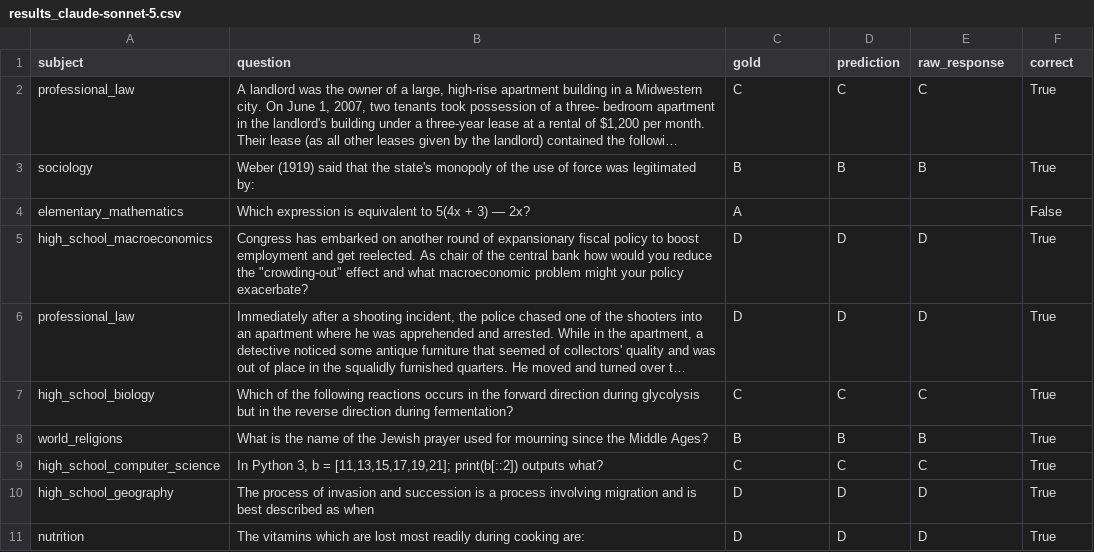
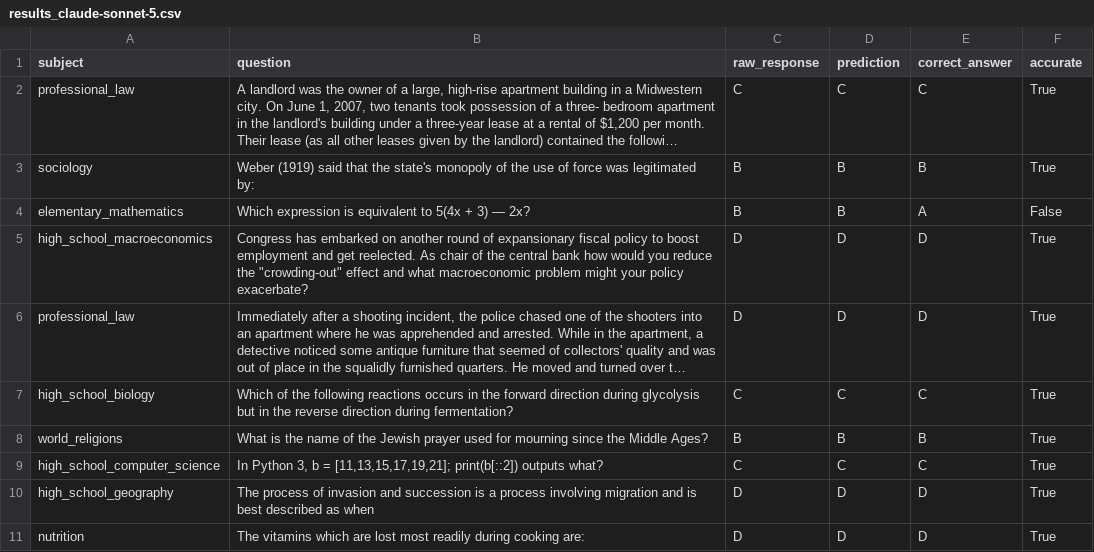
Before and after one commit to busycaesar/LLM_Eval_Harness, a CSV file: eval_results/results_claude-sonnet-5.csv, drawn as a sheet; long unchanged cells end in …; the diff names each change by its address in the sheet, - before the commit and + after, or states it on an @@ line.

Commit message:
feat(eval): add threaded mmlu evaluation pipeline

```diff
--- a/eval_results/results_claude-sonnet-5.csv
+++ b/eval_results/results_claude-sonnet-5.csv
-C1: gold
+C1: raw_response
-E1: raw_response
+E1: correct_answer
-F1: correct
+F1: accurate
-C4 (raw_response): A
+C4 (raw_response): B
-D4 (prediction): (empty)
+D4 (prediction): B
-E4 (correct_answer): (empty)
+E4 (correct_answer): A
```
Also changed, not shown: 8 other files.
